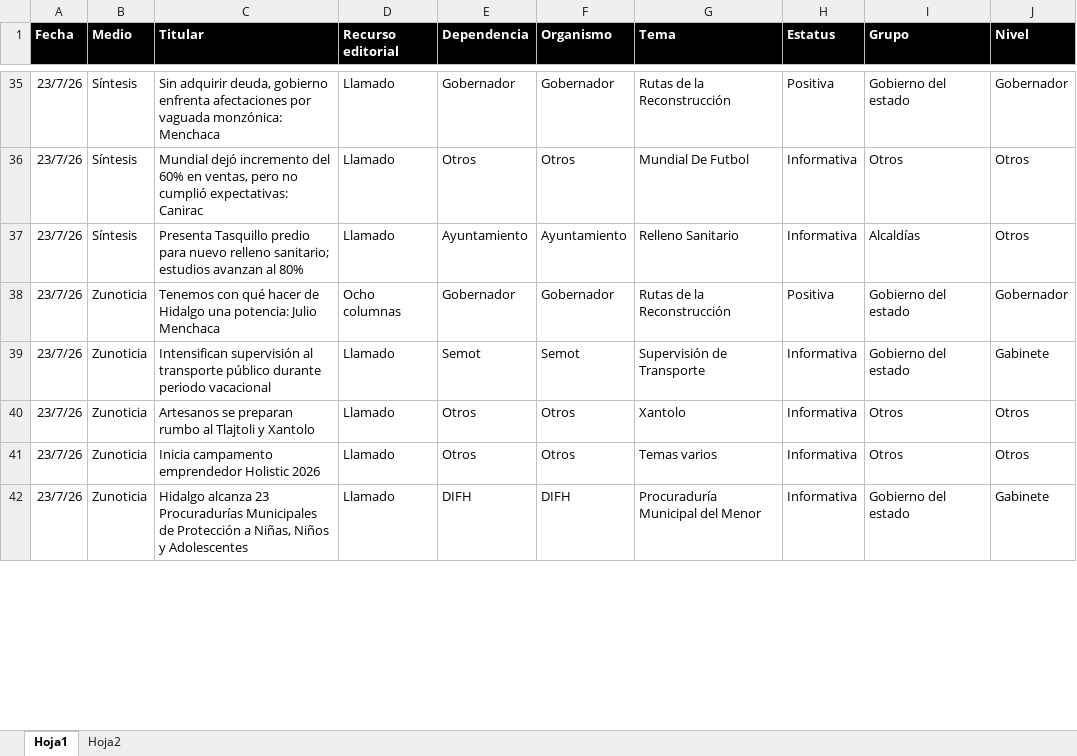
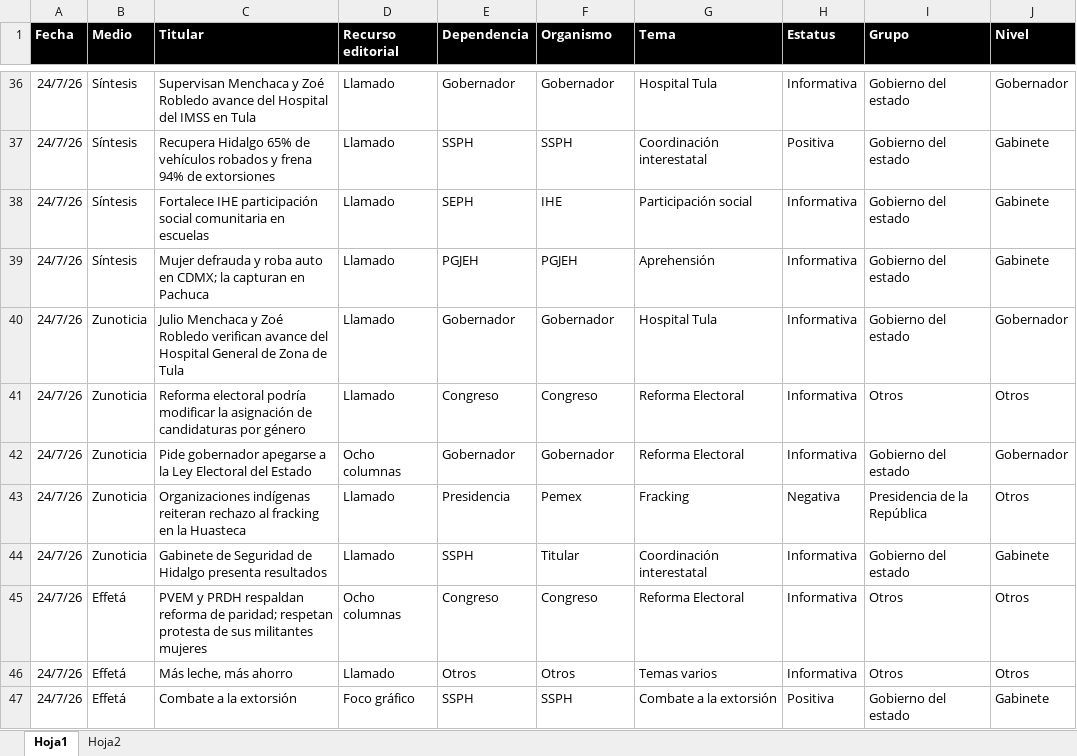
Before and after one commit to thelonious9/Reporteportadas, an Excel workbook: MuestraPortadas.xlsx, sheet Hoja1, drawn as a sheet; only a part is shown, gaps mark what is left out; values as stored, in another font and other column widths than the file's, no borders; table styles not drawn; removed rows and columns are numbered as before the commit, all else as after; the diff covers the shown part only; the diff names each change by its address in the sheet, - before the commit and + after, or states it on an @@ line.

Commit message:
Reporte portadas

```diff
--- a/MuestraPortadas.xlsx (sheet Hoja1)
+++ b/MuestraPortadas.xlsx (sheet Hoja1)
-A36 (Fecha): 23/7/26
+A36 (Fecha): 24/7/26
-C36 (Titular): Sin adquirir deuda, gobierno enfrenta afectaciones por vaguada monzónica: Menchaca
+C36 (Titular): Supervisan Menchaca y Zoé Robledo avance del Hospital del IMSS en Tula
-G36 (Tema): Rutas de la Reconstrucción
+G36 (Tema): Hospital Tula
-H36 (Estatus): Positiva
+H36 (Estatus): Informativa
+row 37: 24/7/26 | Síntesis | Recupera Hidalgo 65% de vehículos robados y frena 94% de extorsiones | Llamado | SSPH | SSPH | Coordinación interestatal | Positiva | Gobierno del estado | Gabinete
+row 38: 24/7/26 | Síntesis | Fortalece IHE participación social comunitaria en escuelas | Llamado | SEPH | IHE | Participación social | Informativa | Gobierno del estado | Gabinete
+row 39: 24/7/26 | Síntesis | Mujer defrauda y roba auto en CDMX; la capturan en Pachuca | Llamado | PGJEH | PGJEH | Aprehensión | Informativa | Gobierno del estado | Gabinete
+row 40: 24/7/26 | Zunoticia | Julio Menchaca y Zoé Robledo verifican avance del Hospital General de Zona de Tula | Llamado | Gobernador | Gobernador | Hospital Tula | Informativa | Gobierno del estado | Gobernador
-A41 (Fecha): 23/7/26
+A41 (Fecha): 24/7/26
-B41 (Medio): Síntesis
+B41 (Medio): Zunoticia
-C41 (Titular): Mundial dejó incremento del 60% en ventas, pero no cumplió expectativas: Canirac
+C41 (Titular): Reforma electoral podría modificar la asignación de candidaturas por género
-E41 (Dependencia): Otros
+E41 (Dependencia): Congreso
-F41 (Organismo): Otros
+F41 (Organismo): Congreso
-G41 (Tema): Mundial De Futbol
+G41 (Tema): Reforma Electoral
-row 37: 23/7/26 | Síntesis | Presenta Tasquillo predio para nuevo relleno sanitario; estudios avanzan al 80% | Llamado | Ayuntamiento | Ayuntamiento | Relleno Sanitario | Informativa | Alcaldías | Otros
-A42 (Fecha): 23/7/26
+A42 (Fecha): 24/7/26
-C42 (Titular): Tenemos con qué hacer de Hidalgo una potencia: Julio Menchaca
+C42 (Titular): Pide gobernador apegarse a la Ley Electoral del Estado
-G42 (Tema): Rutas de la Reconstrucción
+G42 (Tema): Reforma Electoral
-H42 (Estatus): Positiva
+H42 (Estatus): Informativa
+row 43: 24/7/26 | Zunoticia | Organizaciones indígenas reiteran rechazo al fracking en la Huasteca | Llamado | Presidencia | Pemex | Fracking | Negativa | Presidencia de la República | Otros
-A44 (Fecha): 23/7/26
+A44 (Fecha): 24/7/26
-C44 (Titular): Intensifican supervisión al transporte público durante periodo vacacional
+C44 (Titular): Gabinete de Seguridad de Hidalgo presenta resultados
-E44 (Dependencia): Semot
+E44 (Dependencia): SSPH
-F44 (Organismo): Semot
+F44 (Organismo): Titular
-G44 (Tema): Supervisión de Transporte
+G44 (Tema): Coordinación interestatal
-row 40: 23/7/26 | Zunoticia | Artesanos se preparan rumbo al Tlajtoli y Xantolo | Llamado | Otros | Otros | Xantolo | Informativa | Otros | Otros
+row 45: 24/7/26 | Effetá | PVEM y PRDH respaldan reforma de paridad; respetan protesta de sus militantes mujeres | Ocho columnas | Congreso | Congreso | Reforma Electoral | Informativa | Otros | Otros
-A46 (Fecha): 23/7/26
+A46 (Fecha): 24/7/26
-B46 (Medio): Zunoticia
+B46 (Medio): Effetá
-C46 (Titular): Inicia campamento emprendedor Holistic 2026
+C46 (Titular): Más leche, más ahorro
-row 42: 23/7/26 | Zunoticia | Hidalgo alcanza 23 Procuradurías Municipales de Protección a Niñas, Niños y Adolescentes | Llamado | DIFH | DIFH | Procuraduría Municipal del Menor | Informativa | Gobierno del estado | Gabinete
+row 47: 24/7/26 | Effetá | Combate a la extorsión | Foco gráfico | SSPH | SSPH | Combate a la extorsión | Positiva | Gobierno del estado | Gabinete
```
Also changed, not shown: 25 added rows, 29 removed rows and 111 edited cells elsewhere in this sheet.
